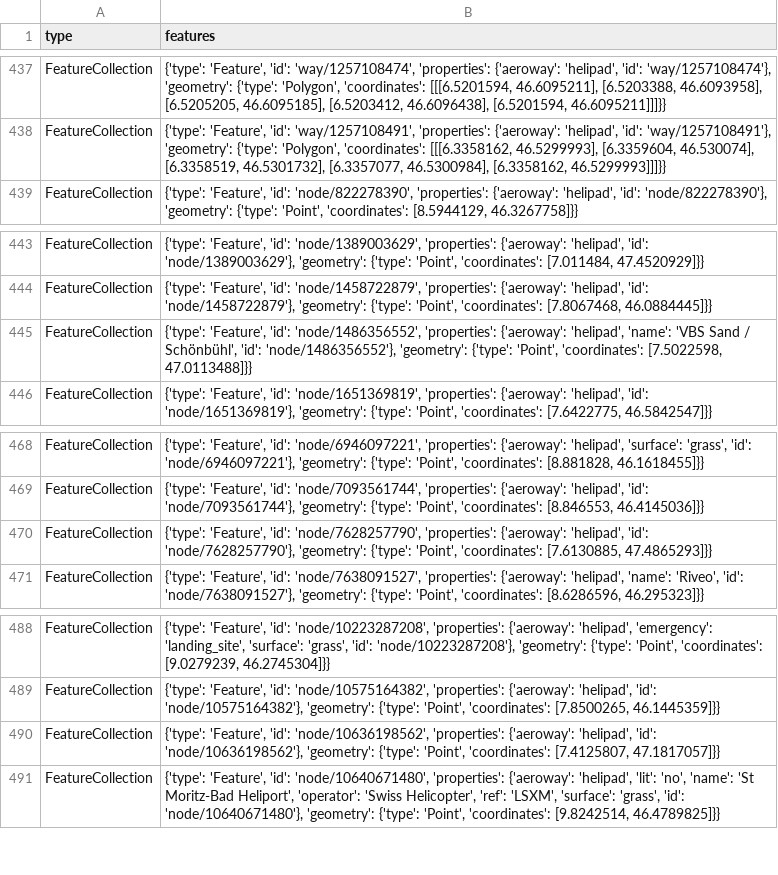
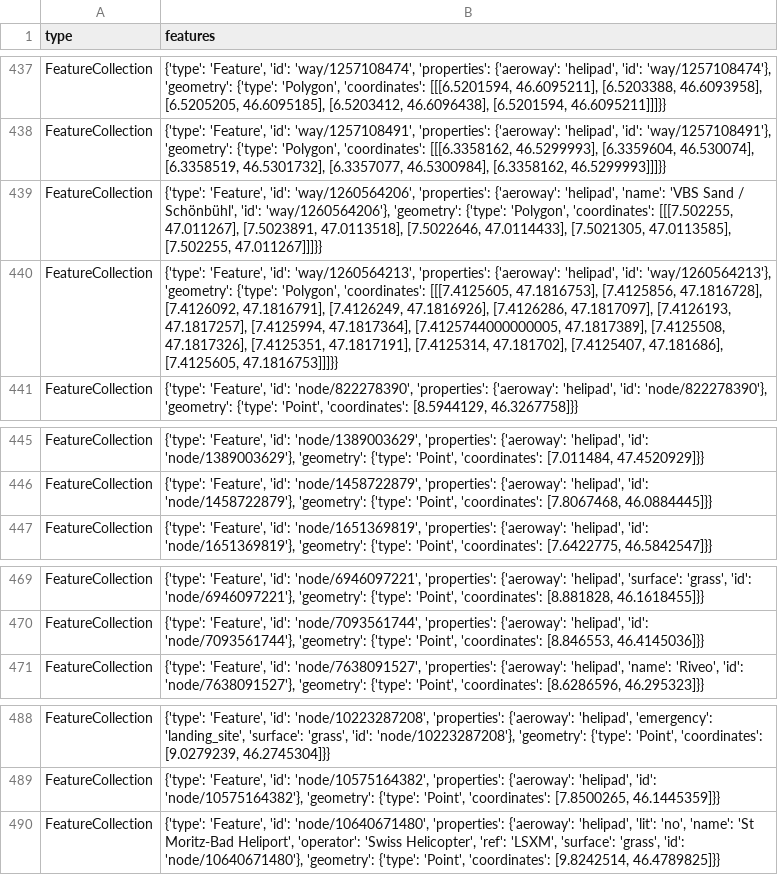
Before and after one commit to OpenBracketsCH/rescue-data, a CSV file: data/csv/helipad/helipads_switzerland.csv, drawn as a sheet; only a part is shown, gaps mark what is left out.

```diff
--- a/data/csv/helipad/helipads_switzerland.csv
+++ b/data/csv/helipad/helipads_switzerland.csv
@@ -438,2 +438,4 @@ FeatureCollection,"{'type': 'Feature', 'id': 'way/1257108474', 'properties': {'a
 FeatureCollection,"{'type': 'Feature', 'id': 'way/1257108491', 'properties': {'aeroway': 'helipad', 'id': 'way/1257108491'}, 'geometry': {'type': 'Polygon', 'coordinates': [[[6.3358162, 46.5299993], [6.3359604, 46.530074], [6.3358519, 46.5301732], [6.3357077, 46.5300984], [6.3358162, 46.5299993]]]}}"
+FeatureCollection,"{'type': 'Feature', 'id': 'way/1260564206', 'properties': {'aeroway': 'helipad', 'name': 'VBS Sand / Schönbühl', 'id': 'way/1260564206'}, 'geometry': {'type': 'Polygon', 'coordinates': [[[7.502255, 47.011267], [7.5023891, 47.0113518], [7.5022646, 47.0114433], [7.5021305, 47.0113585], [7.502255, 47.011267]]]}}"
+FeatureCollection,"{'type': 'Feature', 'id': 'way/1260564213', 'properties': {'aeroway': 'helipad', 'id': 'way/1260564213'}, 'geometry': {'type': 'Polygon', 'coordinates': [[[7.4125605, 47.1816753], [7.4125856, 47.1816728], [7.4126092, 47.1816791], [7.4126249, 47.1816926], [7.4126286, 47.1817097], [7.4126193, 47.1817257], [7.4125994, 47.1817364], [7.4125744000000005, 47.1817389], [7.4125508, 47.1817326], [7.4125351, 47.1817191], [7.4125314, 47.181702], [7.4125407, 47.181686], [7.4125605, 47.1816753]]]}}"
 FeatureCollection,"{'type': 'Feature', 'id': 'node/822278390', 'properties': {'aeroway': 'helipad', 'id': 'node/822278390'}, 'geometry': {'type': 'Point', 'coordinates': [8.5944129, 46.3267758]}}"
@@ -444,3 +446,2 @@ FeatureCollection,"{'type': 'Feature', 'id': 'node/1389003629', 'properties': {'
 FeatureCollection,"{'type': 'Feature', 'id': 'node/1458722879', 'properties': {'aeroway': 'helipad', 'id': 'node/1458722879'}, 'geometry': {'type': 'Point', 'coordinates': [7.8067468, 46.0884445]}}"
-FeatureCollection,"{'type': 'Feature', 'id': 'node/1486356552', 'properties': {'aeroway': 'helipad', 'name': 'VBS Sand / Schönbühl', 'id': 'node/1486356552'}, 'geometry': {'type': 'Point', 'coordinates': [7.5022598, 47.0113488]}}"
 FeatureCollection,"{'type': 'Feature', 'id': 'node/1651369819', 'properties': {'aeroway': 'helipad', 'id': 'node/1651369819'}, 'geometry': {'type': 'Point', 'coordinates': [7.6422775, 46.5842547]}}"
@@ -469,3 +470,2 @@ FeatureCollection,"{'type': 'Feature', 'id': 'node/6946097221', 'properties': {'
 FeatureCollection,"{'type': 'Feature', 'id': 'node/7093561744', 'properties': {'aeroway': 'helipad', 'id': 'node/7093561744'}, 'geometry': {'type': 'Point', 'coordinates': [8.846553, 46.4145036]}}"
-FeatureCollection,"{'type': 'Feature', 'id': 'node/7628257790', 'properties': {'aeroway': 'helipad', 'id': 'node/7628257790'}, 'geometry': {'type': 'Point', 'coordinates': [7.6130885, 47.4865293]}}"
 FeatureCollection,"{'type': 'Feature', 'id': 'node/7638091527', 'properties': {'aeroway': 'helipad', 'name': 'Riveo', 'id': 'node/7638091527'}, 'geometry': {'type': 'Point', 'coordinates': [8.6286596, 46.295323]}}"
@@ -489,3 +489,2 @@ FeatureCollection,"{'type': 'Feature', 'id': 'node/10223287208', 'properties': {
 FeatureCollection,"{'type': 'Feature', 'id': 'node/10575164382', 'properties': {'aeroway': 'helipad', 'id': 'node/10575164382'}, 'geometry': {'type': 'Point', 'coordinates': [7.8500265, 46.1445359]}}"
-FeatureCollection,"{'type': 'Feature', 'id': 'node/10636198562', 'properties': {'aeroway': 'helipad', 'id': 'node/10636198562'}, 'geometry': {'type': 'Point', 'coordinates': [7.4125807, 47.1817057]}}"
 FeatureCollection,"{'type': 'Feature', 'id': 'node/10640671480', 'properties': {'aeroway': 'helipad', 'lit': 'no', 'name': 'St Moritz-Bad Heliport', 'operator': 'Swiss Helicopter', 'ref': 'LSXM', 'surface': 'grass', 'id': 'node/10640671480'}, 'geometry': {'type': 'Point', 'coordinates': [9.8242514, 46.4789825]}}"
```
Also changed, not shown: data/csv/defis/defis_stadt_zh.csv, data/csv/highway/motorway/motorway_dispo_srz.csv, 6 other files.
